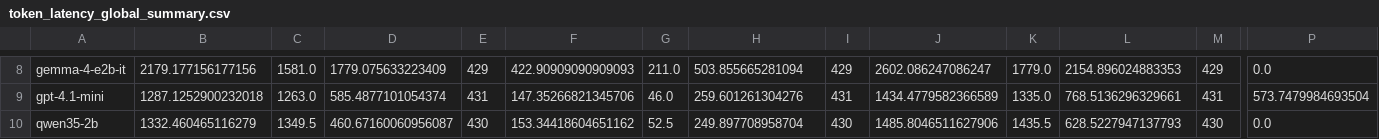
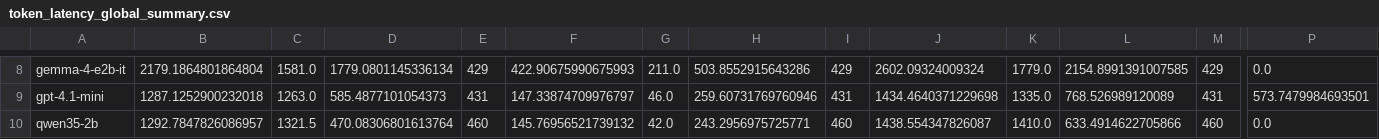
Before and after one commit to kazokid/diffusion-llms-eval, a CSV file: results/token_latency_global_summary.csv, drawn as a sheet; only a part is shown, gaps mark what is left out; the diff covers the shown part only; the diff names each change by its address in the sheet, - before the commit and + after, or states it on an @@ line.

```diff
--- a/results/token_latency_global_summary.csv
+++ b/results/token_latency_global_summary.csv
-B8: 2179.177156177156
+B8: 2179.1864801864804
-D8: 1779.075633223409
+D8: 1779.0801145336134
-F8: 422.90909090909093
+F8: 422.90675990675993
-H8: 503.855665281094
+H8: 503.8552915643286
-J8: 2602.086247086247
+J8: 2602.09324009324
-L8: 2154.896024883353
+L8: 2154.8991391007585
-D9: 585.4877101054374
+D9: 585.4877101054373
-F9: 147.35266821345706
+F9: 147.33874709976797
-H9: 259.601261304276
+H9: 259.60731769760946
-J9: 1434.4779582366589
+J9: 1434.4640371229698
-L9: 768.5136296329661
+L9: 768.526989120089
-P9: 573.7479984693504
+P9: 573.7479984693501
-B10: 1332.460465116279
+B10: 1292.7847826086957
-C10: 1349.5
+C10: 1321.5
-D10: 460.67160060956087
+D10: 470.08306801613764
-E10: 430
+E10: 460
-F10: 153.34418604651162
+F10: 145.76956521739132
-G10: 52.5
+G10: 42.0
-H10: 249.897708958704
+H10: 243.2956975725771
-I10: 430
+I10: 460
-J10: 1485.8046511627906
+J10: 1438.554347826087
-K10: 1435.5
+K10: 1410.0
-L10: 628.5227947137793
+L10: 633.4914622705866
-M10: 430
+M10: 460
```
Also changed, not shown: 29 edited cells elsewhere in this file, results/token_latency_latency_summary.csv, results/token_latency_task_summary.csv, 5 other files.
